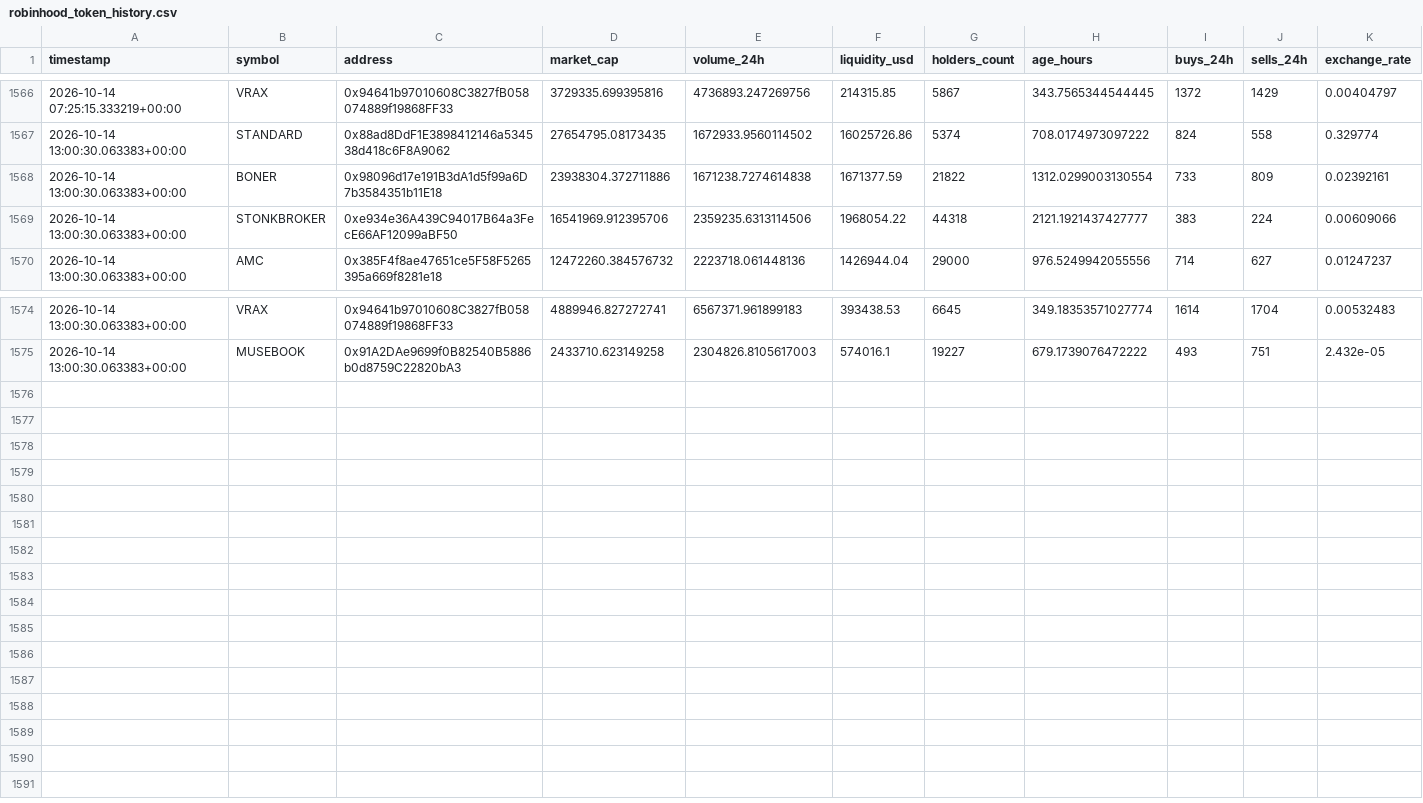
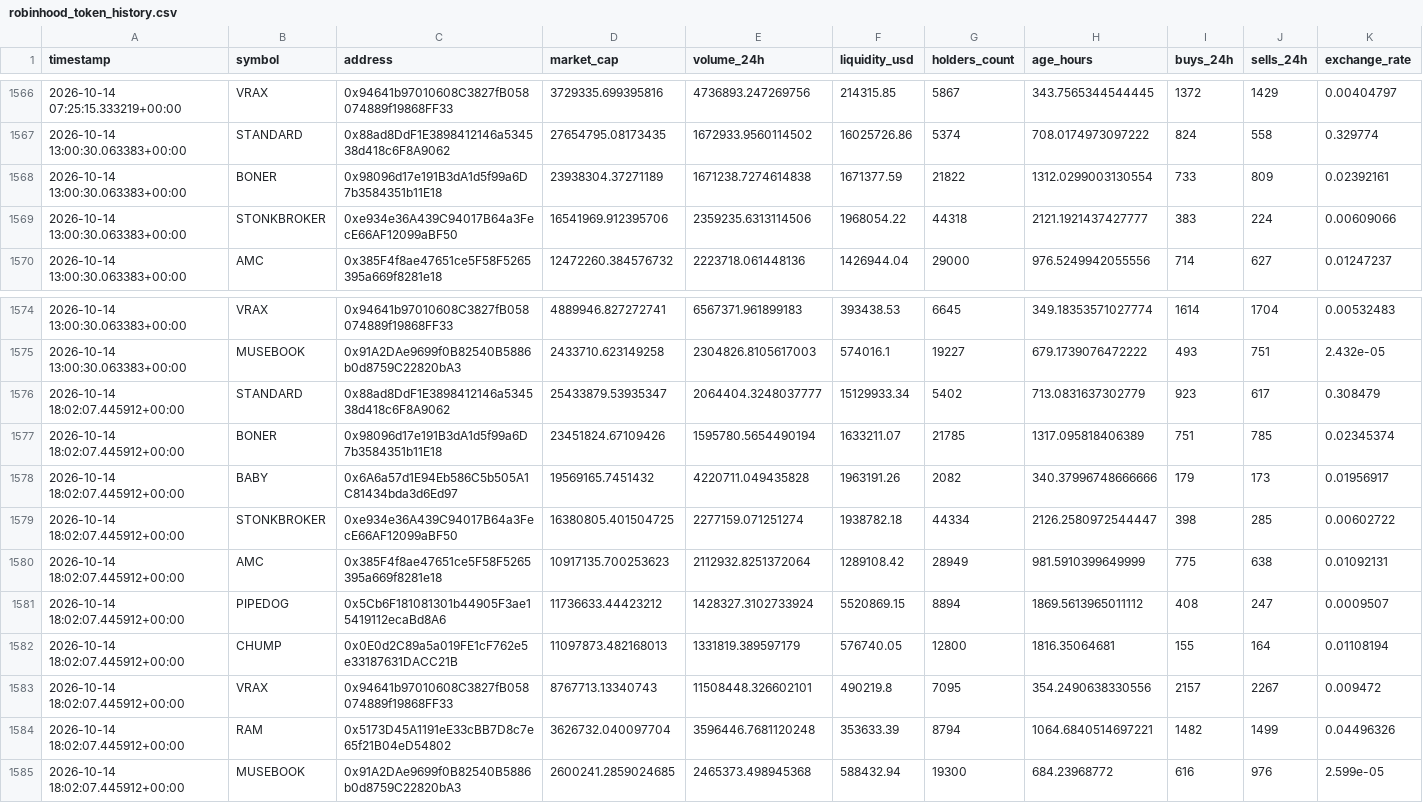
Before and after one commit to meskalinas23/whale-tracker-, a CSV file: robinhood_token_history.csv, drawn as a sheet; only a part is shown, gaps mark what is left out.

Commit message:
Update Robinhood Chain scanner results

```diff
--- a/robinhood_token_history.csv
+++ b/robinhood_token_history.csv
@@ -1567,3 +1567,3 @@ timestamp,symbol,address,market_cap,volume_24h,liquidity_usd,holders_count,age_h
 2026-10-14 13:00:30.063383+00:00,STANDARD,0x88ad8DdF1E3898412146a534538d418c6F8A9062,27654795.08173435,1672933.9560114502,16025726.86,5374,708.0174973097222,824,558,0.329774
-2026-10-14 13:00:30.063383+00:00,BONER,0x98096d17e191B3dA1d5f99a6D7b3584351b11E18,23938304.372711886,1671238.7274614838,1671377.59,21822,1312.0299003130554,733,809,0.02392161
+2026-10-14 13:00:30.063383+00:00,BONER,0x98096d17e191B3dA1d5f99a6D7b3584351b11E18,23938304.37271189,1671238.7274614838,1671377.59,21822,1312.0299003130554,733,809,0.02392161
 2026-10-14 13:00:30.063383+00:00,STONKBROKER,0xe934e36A439C94017B64a3FecE66AF12099aBF50,16541969.912395706,2359235.6313114506,1968054.22,44318,2121.1921437427777,383,224,0.00609066
@@ -1575 +1575,11 @@ timestamp,symbol,address,market_cap,volume_24h,liquidity_usd,holders_count,age_h
 2026-10-14 13:00:30.063383+00:00,MUSEBOOK,0x91A2DAe9699f0B82540B5886b0d8759C22820bA3,2433710.623149258,2304826.8105617003,574016.1,19227,679.1739076472222,493,751,2.432e-05
+2026-10-14 18:02:07.445912+00:00,STANDARD,0x88ad8DdF1E3898412146a534538d418c6F8A9062,25433879.53935347,2064404.3248037777,15129933.34,5402,713.0831637302779,923,617,0.308479
+2026-10-14 18:02:07.445912+00:00,BONER,0x98096d17e191B3dA1d5f99a6D7b3584351b11E18,23451824.67109426,1595780.5654490194,1633211.07,21785,1317.095818406389,751,785,0.02345374
+2026-10-14 18:02:07.445912+00:00,BABY,0x6A6a57d1E94Eb586C5b505A1C81434bda3d6Ed97,19569165.7451432,4220711.049435828,1963191.26,2082,340.37996748666666,179,173,0.01956917
+2026-10-14 18:02:07.445912+00:00,STONKBROKER,0xe934e36A439C94017B64a3FecE66AF12099aBF50,16380805.401504725,2277159.071251274,1938782.18,44334,2126.2580972544447,398,285,0.00602722
+2026-10-14 18:02:07.445912+00:00,AMC,0x385F4f8ae47651ce5F58F5265395a669f8281e18,10917135.700253623,2112932.8251372064,1289108.42,28949,981.5910399649999,775,638,0.01092131
+2026-10-14 18:02:07.445912+00:00,PIPEDOG,0x5Cb6F181081301b44905F3ae15419112ecaBd8A6,11736633.44423212,1428327.3102733924,5520869.15,8894,1869.5613965011112,408,247,0.0009507
+2026-10-14 18:02:07.445912+00:00,CHUMP,0x0E0d2C89a5a019FE1cF762e5e33187631DACC21B,11097873.482168013,1331819.389597179,576740.05,12800,1816.35064681,155,164,0.01108194
+2026-10-14 18:02:07.445912+00:00,VRAX,0x94641b97010608C3827fB058074889f19868FF33,8767713.13340743,11508448.326602101,490219.8,7095,354.2490638330556,2157,2267,0.009472
+2026-10-14 18:02:07.445912+00:00,RAM,0x5173D45A1191eE33cBB7D8c7e65f21B04eD54802,3626732.040097704,3596446.7681120248,353633.39,8794,1064.6840514697221,1482,1499,0.04496326
+2026-10-14 18:02:07.445912+00:00,MUSEBOOK,0x91A2DAe9699f0B82540B5886b0d8759C22820bA3,2600241.2859024685,2465373.498945368,588432.94,19300,684.23968772,616,976,2.599e-05
```
Also changed, not shown: 1 other file.
